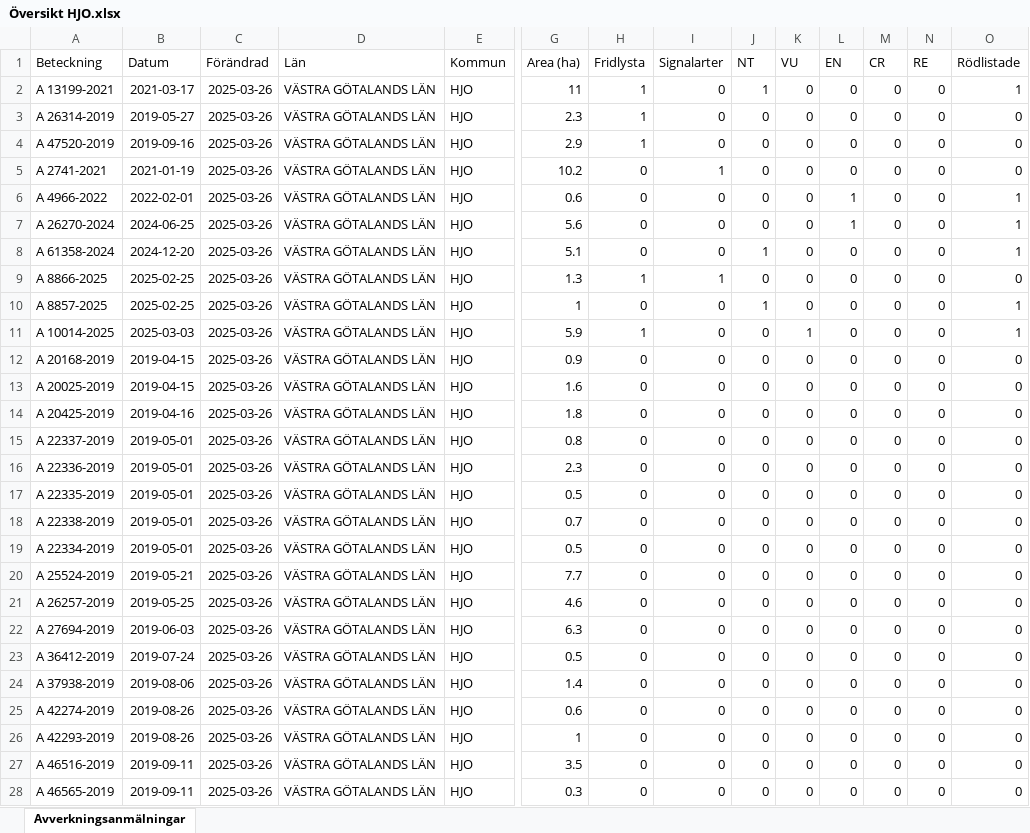
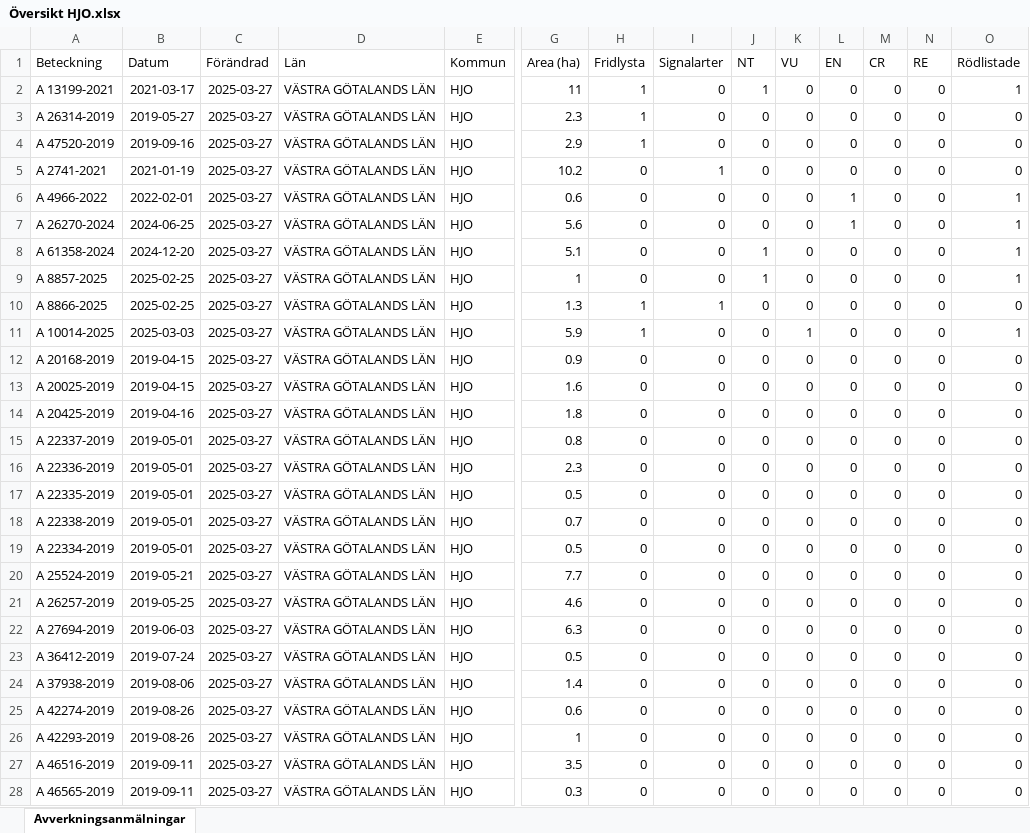
Before and after one commit to klasma/Logging_1497, an Excel workbook: Översikt HJO.xlsx, sheet Avverkningsanmälningar, drawn as a sheet; only a part is shown, gaps mark what is left out; values as stored, in another font and other column widths than the file's, no borders; removed rows and columns are numbered as before the commit, all else as after; rows hold the shown columns only; the diff covers the shown part only; the diff names each change by its address in the sheet, - before the commit and + after, or states it on an @@ line.

```diff
--- a/Översikt HJO.xlsx (sheet Avverkningsanmälningar)
+++ b/Översikt HJO.xlsx (sheet Avverkningsanmälningar)
-C2:C8 (Förändrad): 2025-03-26
+C2:C8 (Förändrad): 2025-03-27
-row 9: A 8866-2025 | 2025-02-25 | 2025-03-26 | VÄSTRA GÖTALANDS LÄN | HJO | 1.3 | 1 | 1 | 0 | 0 | 0 | 0 | 0 | 0
-C9 (Förändrad): 2025-03-26
+C9 (Förändrad): 2025-03-27
+row 10: A 8866-2025 | 2025-02-25 | 2025-03-27 | VÄSTRA GÖTALANDS LÄN | HJO | 1.3 | 1 | 1 | 0 | 0 | 0 | 0 | 0 | 0
-C11:C28 (Förändrad): 2025-03-26
+C11:C28 (Förändrad): 2025-03-27
```
Also changed, not shown: 253 edited cells elsewhere in this sheet, artfynd/A 10014-2025 artfynd.xlsx, artfynd/A 13199-2021 artfynd.xlsx, 49 other files.
